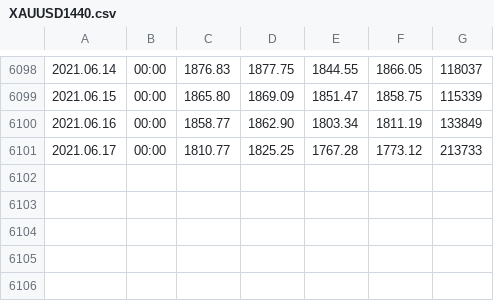
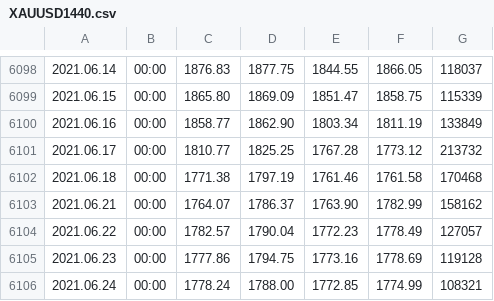
Before and after one commit to kkartavenka/simple-rsi-trader, a CSV file: Data/XAUUSD1440.csv, drawn as a sheet; only a part is shown, gaps mark what is left out.

```diff
--- a/Data/XAUUSD1440.csv
+++ b/Data/XAUUSD1440.csv
@@ -6100,2 +6100,7 @@
 2021.06.16,00:00,1858.77,1862.90,1803.34,1811.19,133849
-2021.06.17,00:00,1810.77,1825.25,1767.28,1773.12,213733
+2021.06.17,00:00,1810.77,1825.25,1767.28,1773.12,213732
+2021.06.18,00:00,1771.38,1797.19,1761.46,1761.58,170468
+2021.06.21,00:00,1764.07,1786.37,1763.90,1782.99,158162
+2021.06.22,00:00,1782.57,1790.04,1772.23,1778.49,127057
+2021.06.23,00:00,1777.86,1794.75,1773.16,1778.69,119128
+2021.06.24,00:00,1778.24,1788.00,1772.85,1774.99,108321
```
Also changed, not shown: Data/EURCHF1440.csv, Data/EURUSD1440.csv, 15 other files.
